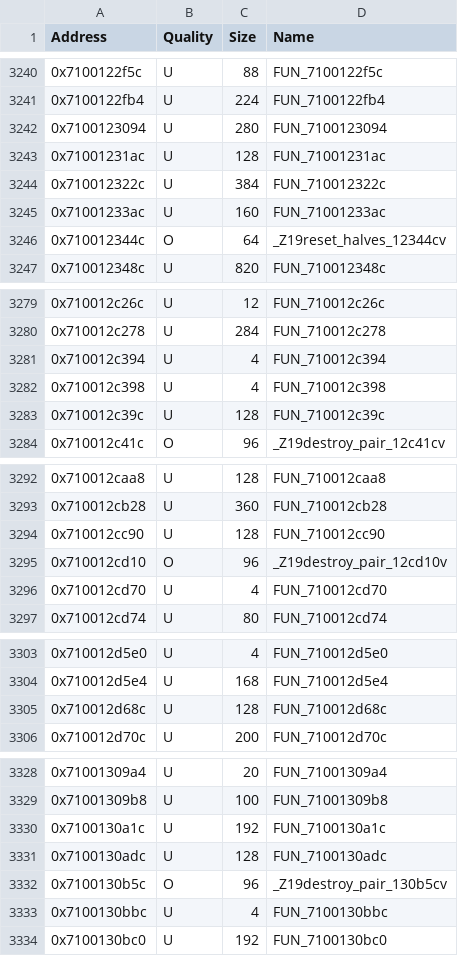
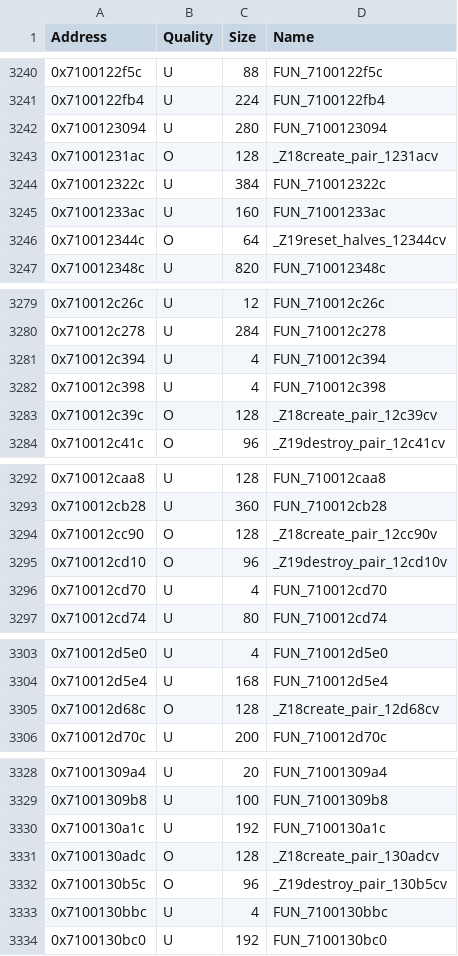
Before and after one commit to MusohSlop/HWDE-decomp, a CSV file: data/functions.csv, drawn as a sheet; only a part is shown, gaps mark what is left out; the diff covers the shown part only.

```diff
--- a/data/functions.csv
+++ b/data/functions.csv
@@ -3242,3 +3242,3 @@ Address,Quality,Size,Name
 0x7100123094,U,280,FUN_7100123094
-0x71001231ac,U,128,FUN_71001231ac
+0x71001231ac,O,128,_Z18create_pair_1231acv
 0x710012322c,U,384,FUN_710012322c
@@ -3282,3 +3282,3 @@ Address,Quality,Size,Name
 0x710012c398,U,4,FUN_710012c398
-0x710012c39c,U,128,FUN_710012c39c
+0x710012c39c,O,128,_Z18create_pair_12c39cv
 0x710012c41c,O,96,_Z19destroy_pair_12c41cv
@@ -3293,3 +3293,3 @@ Address,Quality,Size,Name
 0x710012cb28,U,360,FUN_710012cb28
-0x710012cc90,U,128,FUN_710012cc90
+0x710012cc90,O,128,_Z18create_pair_12cc90v
 0x710012cd10,O,96,_Z19destroy_pair_12cd10v
@@ -3304,3 +3304,3 @@ Address,Quality,Size,Name
 0x710012d5e4,U,168,FUN_710012d5e4
-0x710012d68c,U,128,FUN_710012d68c
+0x710012d68c,O,128,_Z18create_pair_12d68cv
 0x710012d70c,U,200,FUN_710012d70c
@@ -3330,3 +3330,3 @@ Address,Quality,Size,Name
 0x7100130a1c,U,192,FUN_7100130a1c
-0x7100130adc,U,128,FUN_7100130adc
+0x7100130adc,O,128,_Z18create_pair_130adcv
 0x7100130b5c,O,96,_Z19destroy_pair_130b5cv
```
Also changed, not shown: 34 edited cells elsewhere in this file, 4 other files.
